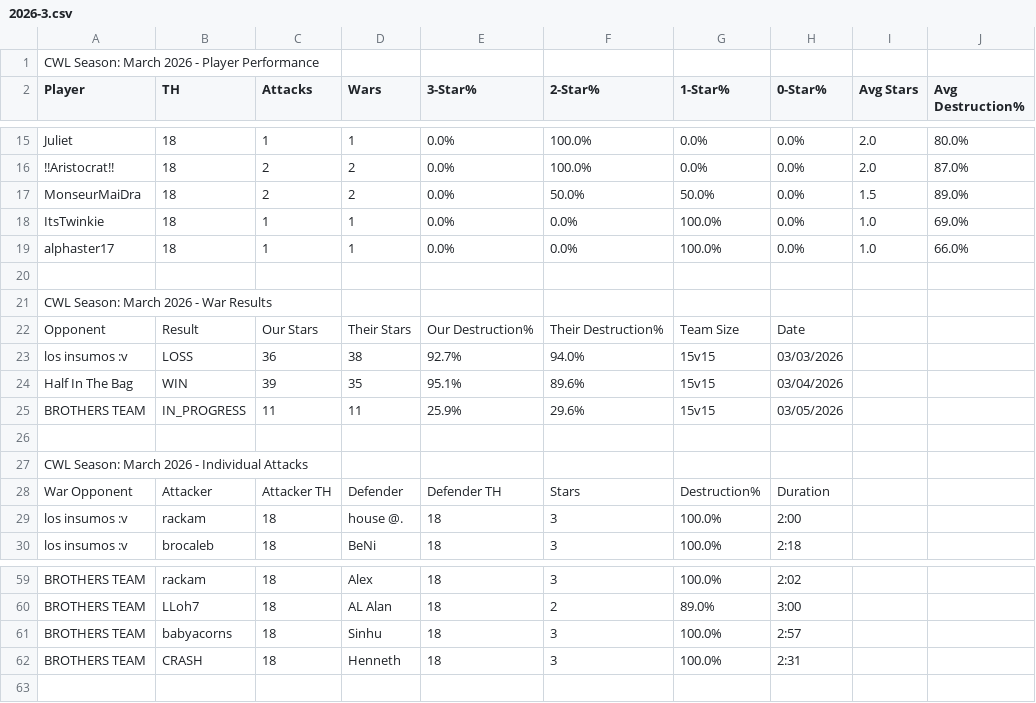
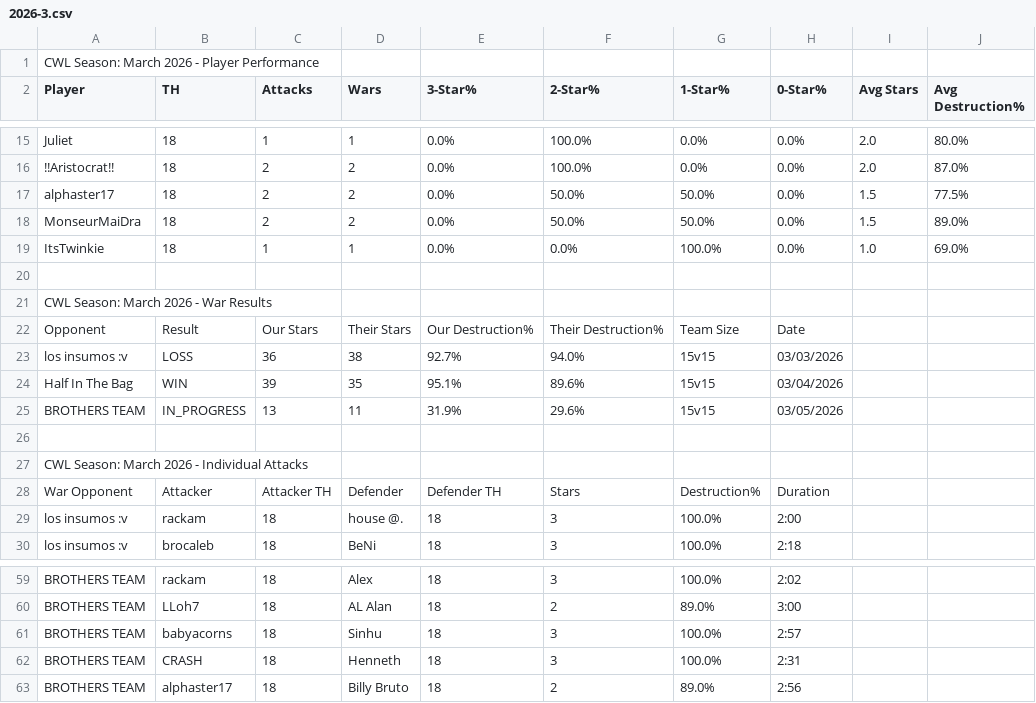
Before and after one commit to Silvester13-SOS/clash-war-analytics, a CSV file: docs/data/cwl-season/2026-3.csv, drawn as a sheet; only a part is shown, gaps mark what is left out.

```diff
--- a/docs/data/cwl-season/2026-3.csv
+++ b/docs/data/cwl-season/2026-3.csv
@@ -16,5 +16,5 @@ Juliet,18,1,1,0.0%,100.0%,0.0%,0.0%,2.0,80.0%
 !!Aristocrat!!,18,2,2,0.0%,100.0%,0.0%,0.0%,2.0,87.0%
+alphaster17,18,2,2,0.0%,50.0%,50.0%,0.0%,1.5,77.5%
 MonseurMaiDra,18,2,2,0.0%,50.0%,50.0%,0.0%,1.5,89.0%
 ItsTwinkie,18,1,1,0.0%,0.0%,100.0%,0.0%,1.0,69.0%
-alphaster17,18,1,1,0.0%,0.0%,100.0%,0.0%,1.0,66.0%
 
@@ -24,3 +24,3 @@ los insumos :v,LOSS,36,38,92.7%,94.0%,15v15,03/03/2026
 Half In The Bag,WIN,39,35,95.1%,89.6%,15v15,03/04/2026
-BROTHERS TEAM,IN_PROGRESS,11,11,25.9%,29.6%,15v15,03/05/2026
+BROTHERS TEAM,IN_PROGRESS,13,11,31.9%,29.6%,15v15,03/05/2026
 
@@ -62 +62,2 @@ BROTHERS TEAM,babyacorns,18,Sinhu,18,3,100.0%,2:57
 BROTHERS TEAM,CRASH,18,Henneth,18,3,100.0%,2:31
+BROTHERS TEAM,alphaster17,18,Billy Bruto,18,2,89.0%,2:56
```
Also changed, not shown: 9 other files.
